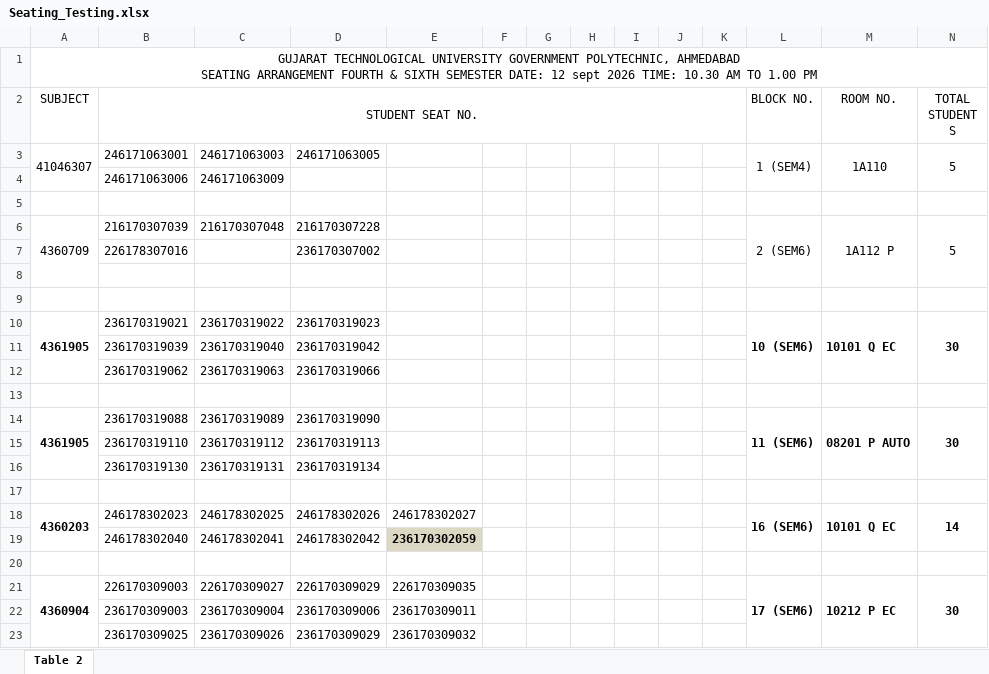
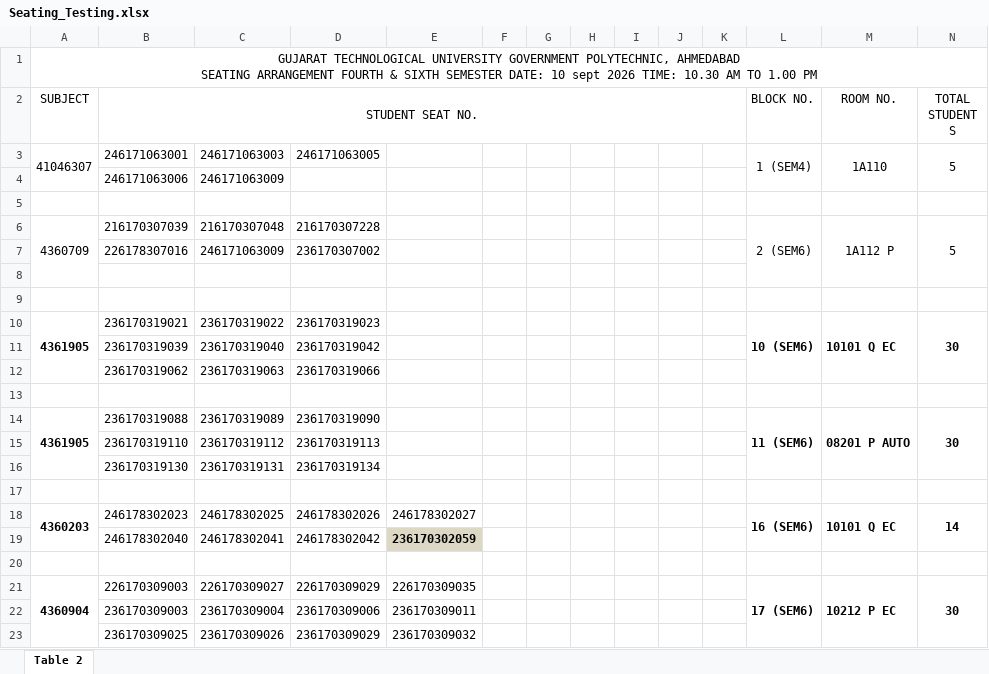
Before and after one commit to jayveer375/StudentPortal, an Excel workbook: uploads/Seating_Testing.xlsx, sheet Table 2, drawn as a sheet; values as stored, in another font and other column widths than the file's, no borders; the diff names each change by its address in the sheet, - before the commit and + after, or states it on an @@ line.

```diff
--- a/uploads/Seating_Testing.xlsx (sheet Table 2)
+++ b/uploads/Seating_Testing.xlsx (sheet Table 2)
-A1 (SUBJECT): …SEMESTER DATE: 12 sept 2026…
+A1 (SUBJECT): …SEMESTER DATE: 10 sept 2026…
-C7: (empty)
+C7: 246171063009
```
Also changed, not shown: 12 other files.
